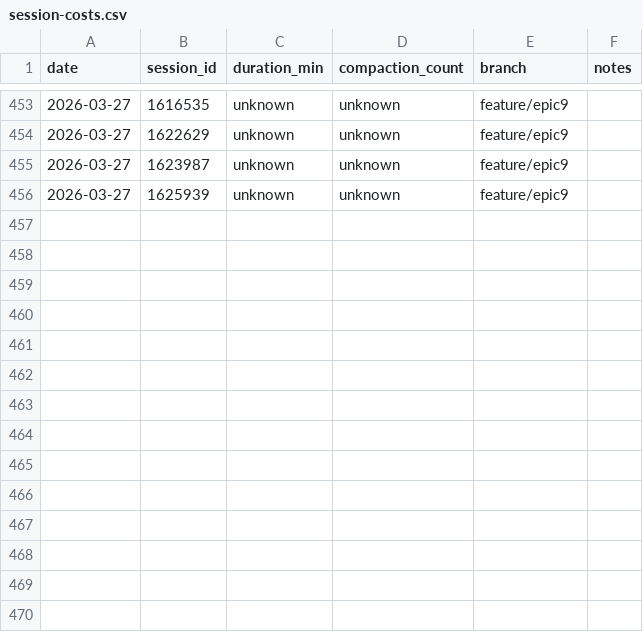
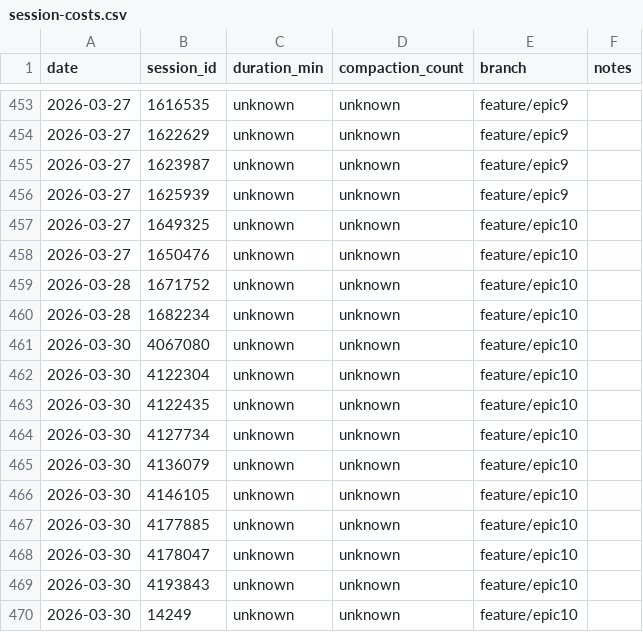
Before and after one commit to Brownbull/archie, a CSV file: docs/cost-tracking/session-costs.csv, drawn as a sheet; only a part is shown, gaps mark what is left out.

```diff
--- a/docs/cost-tracking/session-costs.csv
+++ b/docs/cost-tracking/session-costs.csv
@@ -456 +456,15 @@ date,session_id,duration_min,compaction_count,branch,notes
 2026-03-27,1625939,unknown,unknown,feature/epic9,
+2026-03-27,1649325,unknown,unknown,feature/epic10,
+2026-03-27,1650476,unknown,unknown,feature/epic10,
+2026-03-28,1671752,unknown,unknown,feature/epic10,
+2026-03-28,1682234,unknown,unknown,feature/epic10,
+2026-03-30,4067080,unknown,unknown,feature/epic10,
+2026-03-30,4122304,unknown,unknown,feature/epic10,
+2026-03-30,4122435,unknown,unknown,feature/epic10,
+2026-03-30,4127734,unknown,unknown,feature/epic10,
+2026-03-30,4136079,unknown,unknown,feature/epic10,
+2026-03-30,4146105,unknown,unknown,feature/epic10,
+2026-03-30,4177885,unknown,unknown,feature/epic10,
+2026-03-30,4178047,unknown,unknown,feature/epic10,
+2026-03-30,4193843,unknown,unknown,feature/epic10,
+2026-03-30,14249,unknown,unknown,feature/epic10,
```
Also changed, not shown: docs/sprint-artifacts/workflow-costs.csv, 11 other files.
